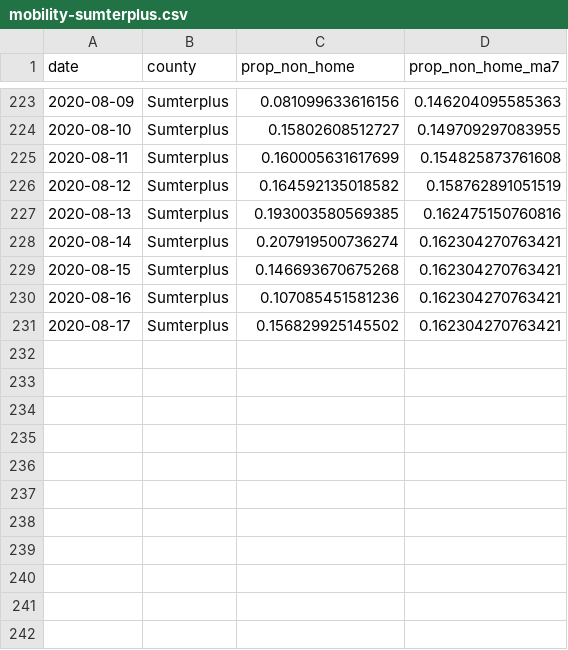
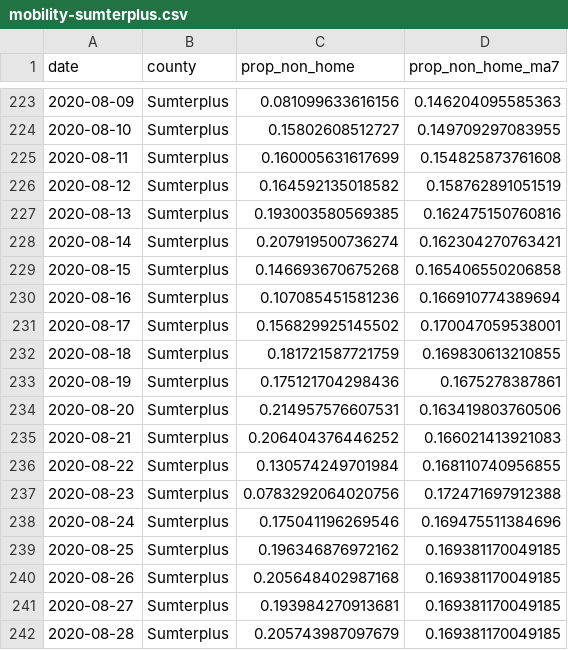
Before and after one commit to kokbent/covid-safegraph, a CSV file: output/mobility-sumterplus.csv, drawn as a sheet; only a part is shown, gaps mark what is left out.

Commit message:
Output Update 20200831

```diff
--- a/output/mobility-sumterplus.csv
+++ b/output/mobility-sumterplus.csv
@@ -228,4 +228,15 @@ date,county,prop_non_home,prop_non_home_ma7
 2020-08-14,Sumterplus,0.207919500736274,0.162304270763421
-2020-08-15,Sumterplus,0.146693670675268,0.162304270763421
-2020-08-16,Sumterplus,0.107085451581236,0.162304270763421
-2020-08-17,Sumterplus,0.156829925145502,0.162304270763421
+2020-08-15,Sumterplus,0.146693670675268,0.165406550206858
+2020-08-16,Sumterplus,0.107085451581236,0.166910774389694
+2020-08-17,Sumterplus,0.156829925145502,0.170047059538001
+2020-08-18,Sumterplus,0.181721587721759,0.169830613210855
+2020-08-19,Sumterplus,0.175121704298436,0.1675278387861
+2020-08-20,Sumterplus,0.214957576607531,0.163419803760506
+2020-08-21,Sumterplus,0.206404376446252,0.166021413921083
+2020-08-22,Sumterplus,0.130574249701984,0.168110740956855
+2020-08-23,Sumterplus,0.0783292064020756,0.172471697912388
+2020-08-24,Sumterplus,0.175041196269546,0.169475511384696
+2020-08-25,Sumterplus,0.196346876972162,0.169381170049185
+2020-08-26,Sumterplus,0.205648402987168,0.169381170049185
+2020-08-27,Sumterplus,0.193984270913681,0.169381170049185
+2020-08-28,Sumterplus,0.205743987097679,0.169381170049185
```
Also changed, not shown: output/mobility-alachua.csv, output/mobility-broward.csv, 6 other files.
